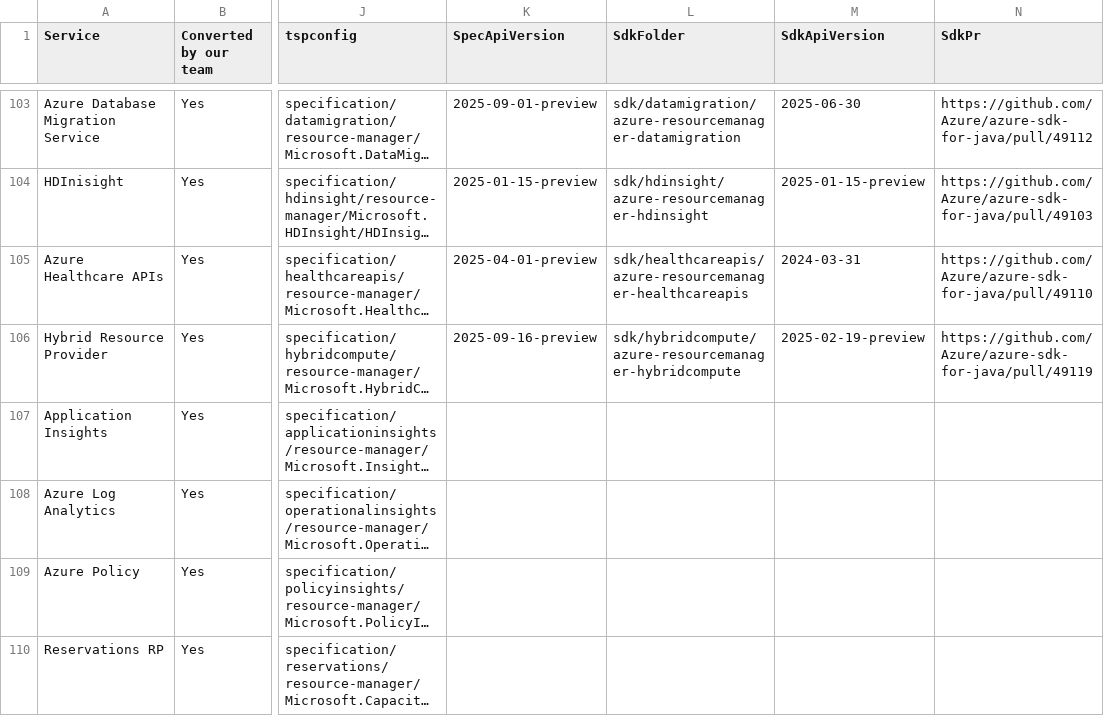
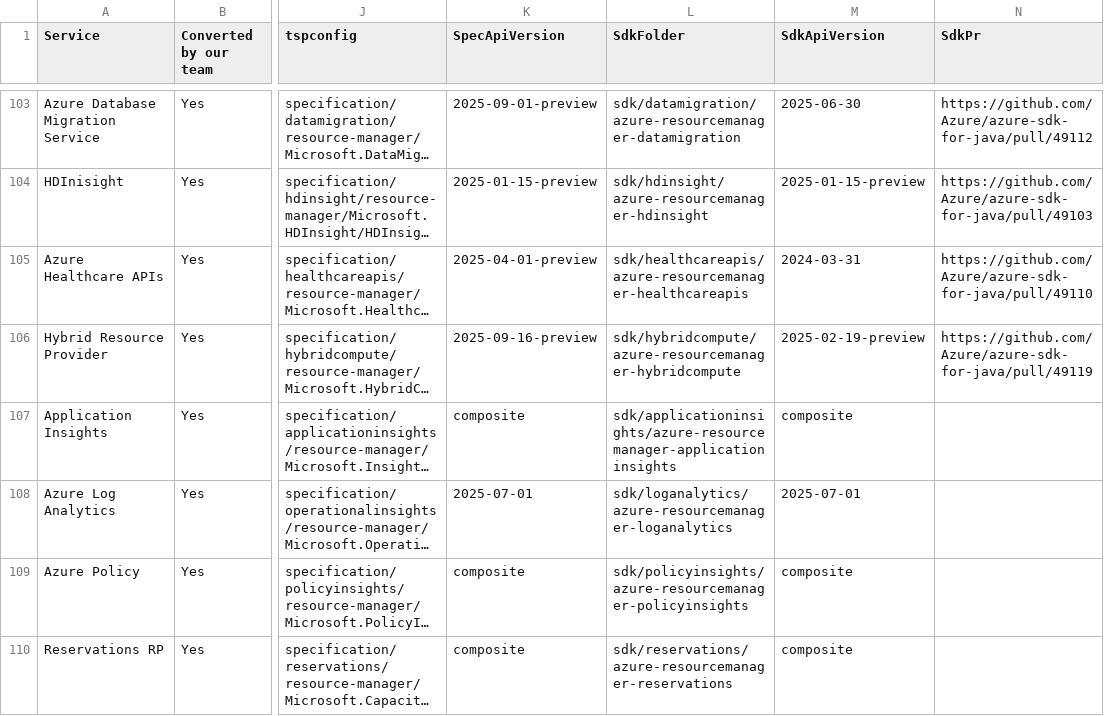
Before and after one commit to weidongxu-microsoft/typespec-sdk-releases, a CSV file: releases.csv, drawn as a sheet; only a part is shown, gaps mark what is left out; long unchanged cells end in …; the diff covers the shown part only; the diff names each change by its address in the sheet, - before the commit and + after, or states it on an @@ line.

```diff
--- a/releases.csv
+++ b/releases.csv
-K107 (SpecApiVersion): (empty)
+K107 (SpecApiVersion): composite
-L107 (SdkFolder): (empty)
+L107 (SdkFolder): sdk/applicationinsights/azure-resourcemanager-applicationinsights
-M107 (SdkApiVersion): (empty)
+M107 (SdkApiVersion): composite
-K108 (SpecApiVersion): (empty)
+K108 (SpecApiVersion): 2025-07-01
-L108 (SdkFolder): (empty)
+L108 (SdkFolder): sdk/loganalytics/azure-resourcemanager-loganalytics
-M108 (SdkApiVersion): (empty)
+M108 (SdkApiVersion): 2025-07-01
-K109:K110 (SpecApiVersion): (empty)
+K109:K110 (SpecApiVersion): composite
-L109 (SdkFolder): (empty)
+L109 (SdkFolder): sdk/policyinsights/azure-resourcemanager-policyinsights
-M109:M110 (SdkApiVersion): (empty)
+M109:M110 (SdkApiVersion): composite
-L110 (SdkFolder): (empty)
+L110 (SdkFolder): sdk/reservations/azure-resourcemanager-reservations
```
Also changed, not shown: 15 edited cells elsewhere in this file, 1 other file.
